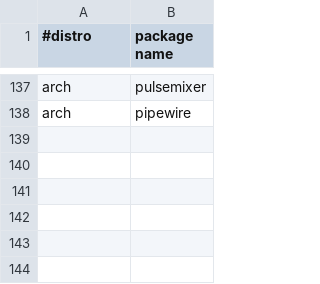
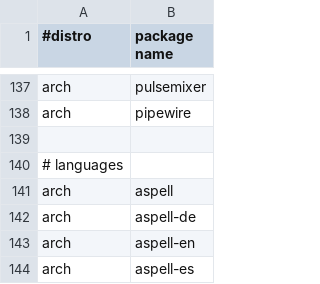
Before and after one commit to anntnzrb/_nixrice, a CSV file: scripts/.local/scripts/pkgs/pkgs.csv, drawn as a sheet; only a part is shown, gaps mark what is left out.

Commit message:
++spell checker & langs

```diff
--- a/scripts/.local/scripts/pkgs/pkgs.csv
+++ b/scripts/.local/scripts/pkgs/pkgs.csv
@@ -138 +138,7 @@ arch,pulsemixer
 arch,pipewire
+
+# languages
+arch,aspell
+arch,aspell-de
+arch,aspell-en
+arch,aspell-es
```
